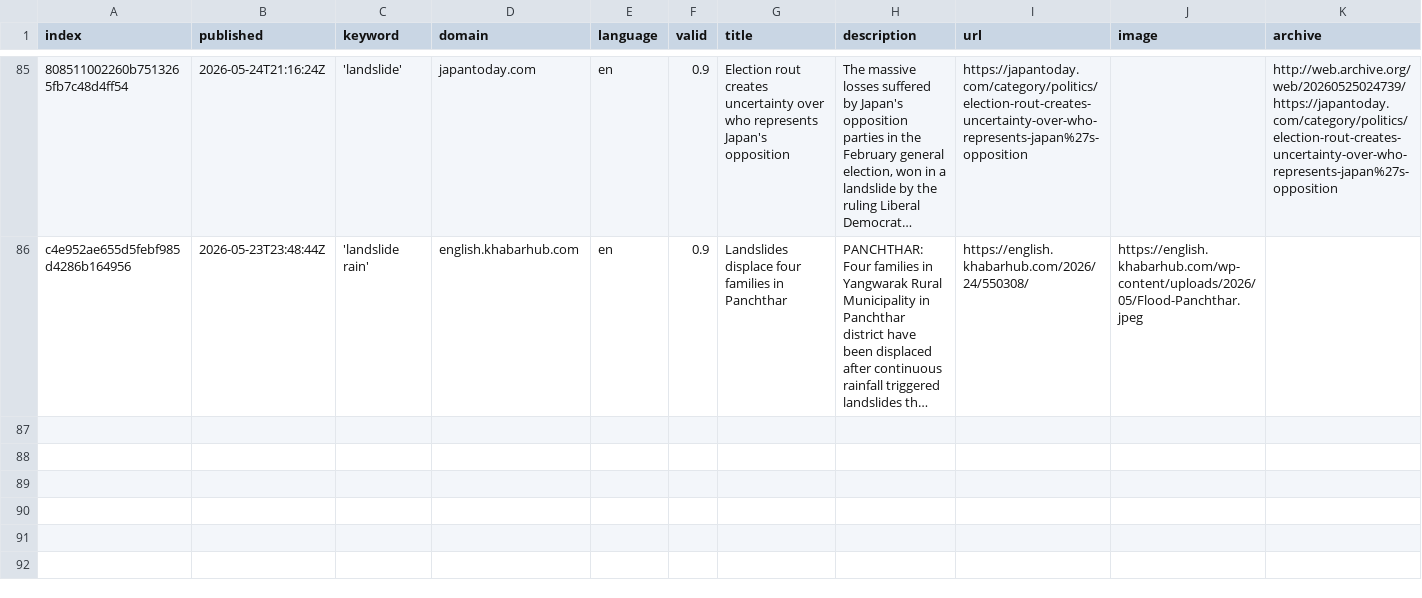
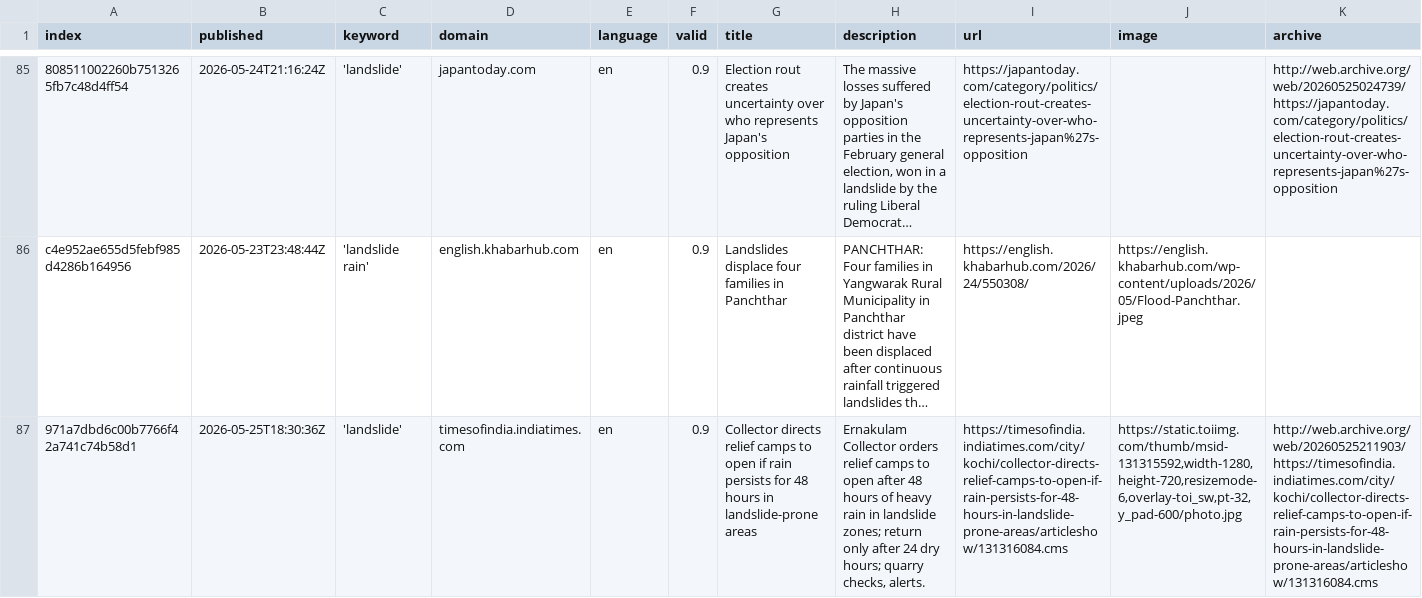
Before and after one commit to celiapi-news/landslideIsComing, a CSV file: csv/news_2026_05.csv, drawn as a sheet; only a part is shown, gaps mark what is left out; long unchanged cells end in …; rows hold the shown columns only; the diff names each change by its address in the sheet, - before the commit and + after, or states it on an @@ line.

```diff
--- a/csv/news_2026_05.csv
+++ b/csv/news_2026_05.csv
+row 87: 971a7dbd6c00b7766f42a741c74b58d1 | 2026-05-25T18:30:36Z | 'landslide' | timesofindia.indiatimes.com | en | 0.9 | Collector directs relief camps to open if rain persists for 48 hours in landslide-prone areas | Ernakulam Collector orders relief camps to open after 48 hours of heavy rain in landslide zones; return only after 24 dry hours; quarry checks, alerts. | https://timesofindia.indiatimes.com/city/kochi/collector-directs-relief-camps-to-open-if-rain-persists-for-48-hours-in-landslide-prone-areas/articleshow/131316084.cms | https://static.toiimg.com/thumb/msid-131315592,width-1280,height-720,resizemode-6,overlay-toi_sw,pt-32,y_pad-600/photo.jpg | http://web.archive.org/web/20260525211903/https://timesofindia.indiatimes.com/city/kochi/collector-directs-relief-camps-to-open-if-rain-persists-for-48-hours-in-landslide-prone-areas/articleshow/131316084.cms
```
Also changed, not shown: keywords.csv.
